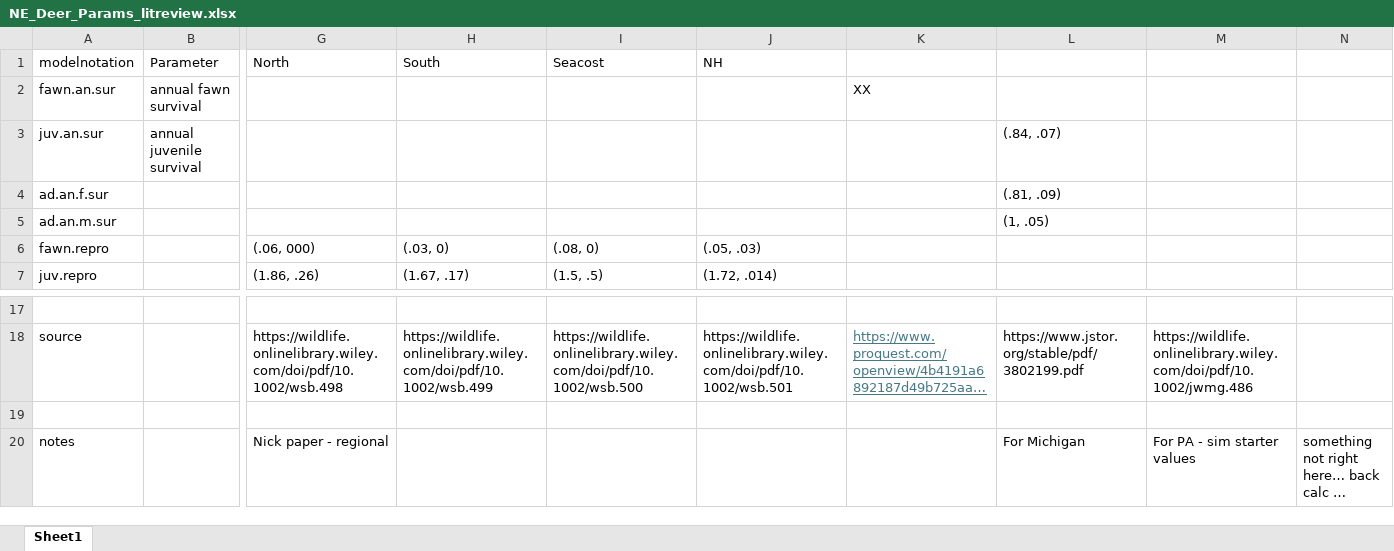
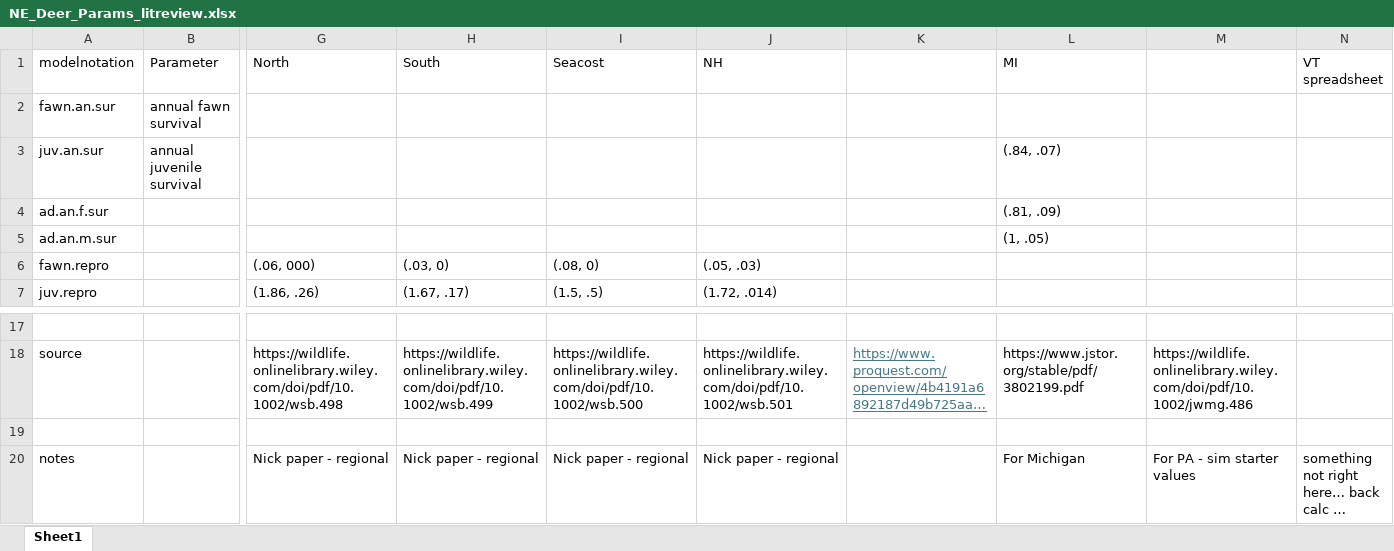
Before and after one commit to aestanley49/VTCWD, an Excel workbook: CWD_model_Cross/data/NE_Deer_Params_litreview.xlsx, sheet Sheet1, drawn as a sheet; only a part is shown, gaps mark what is left out; long unchanged cells end in …; values as stored, in another font and other column widths than the file's, no borders; the diff names each change by its address in the sheet, - before the commit and + after, or states it on an @@ line.

```diff
--- a/CWD_model_Cross/data/NE_Deer_Params_litreview.xlsx (sheet Sheet1)
+++ b/CWD_model_Cross/data/NE_Deer_Params_litreview.xlsx (sheet Sheet1)
-L1: (empty)
+L1: MI
-N1: (empty)
+N1: VT spreadsheet
-K2: XX
+K2: (empty)
-H20 (South): (empty)
+H20 (South): Nick paper - regional
-I20 (Seacost): (empty)
+I20 (Seacost): Nick paper - regional
-J20 (NH): (empty)
+J20 (NH): Nick paper - regional
```
Also changed, not shown: 35 other files.
